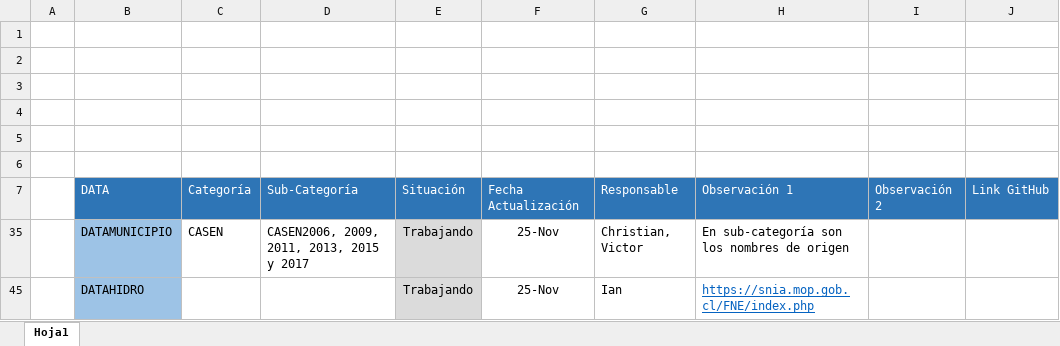
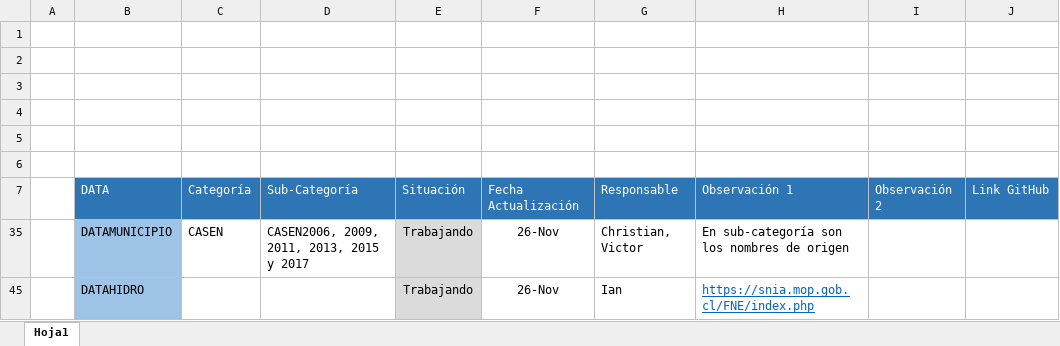
Before and after one commit to Sud-Austral/MONITOREO-DI, an Excel workbook: Lista de Archivos DATA.xlsx, sheet Hoja1, drawn as a sheet; only a part is shown; values as stored, in another font and other column widths than the file's, no borders; charts and pictures and conditional formats and table styles not drawn; the diff names each change by its address in the sheet, - before the commit and + after, or states it on an @@ line.

Commit message:
Add files via upload

```diff
--- a/Lista de Archivos DATA.xlsx (sheet Hoja1)
+++ b/Lista de Archivos DATA.xlsx (sheet Hoja1)
-F35: 25-Nov
+F35: 26-Nov
-F45: 25-Nov
+F45: 26-Nov
```
